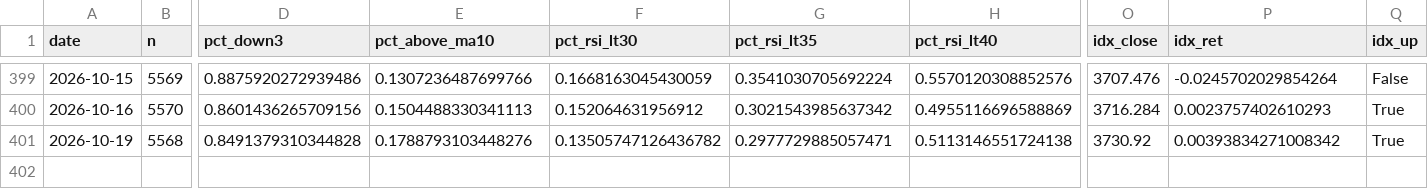
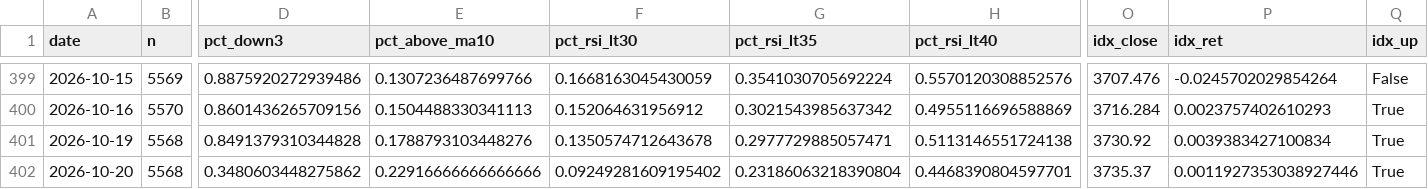
Before and after one commit to tranchiclever417693-lab/astock-daily-alert, a CSV file: data/breadth_daily.csv, drawn as a sheet; only a part is shown, gaps mark what is left out; rows hold the shown columns only; the diff names each change by its address in the sheet, - before the commit and + after, or states it on an @@ line.

```diff
--- a/data/breadth_daily.csv
+++ b/data/breadth_daily.csv
-F401 (pct_rsi_lt30): 0.13505747126436782
+F401 (pct_rsi_lt30): 0.1350574712643678
-P401 (idx_ret): 0.00393834271008342
+P401 (idx_ret): 0.0039383427100834
+row 402: 2026-10-20 | 5568 | 0.3480603448275862 | 0.22916666666666666 | 0.09249281609195402 | 0.23186063218390804 | 0.4468390804597701 | 3735.37 | 0.0011927353038927446 | True
```
Also changed, not shown: data/chinext/breadth_daily.csv, data/chinext/breadth_stock.csv, 12 other files.
